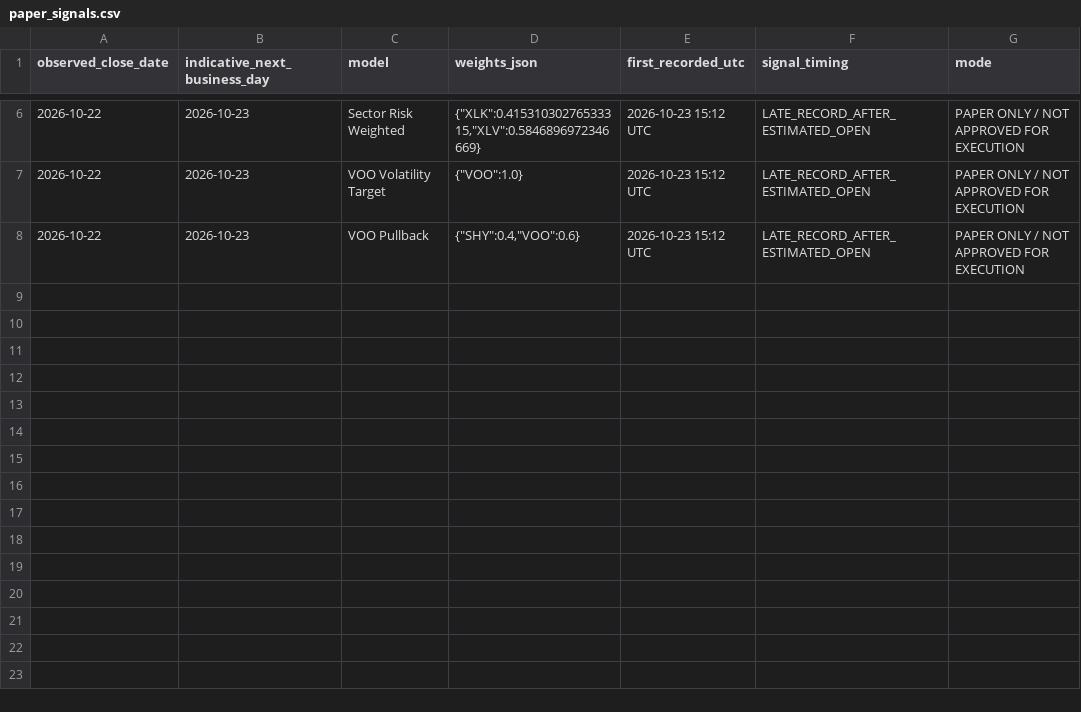
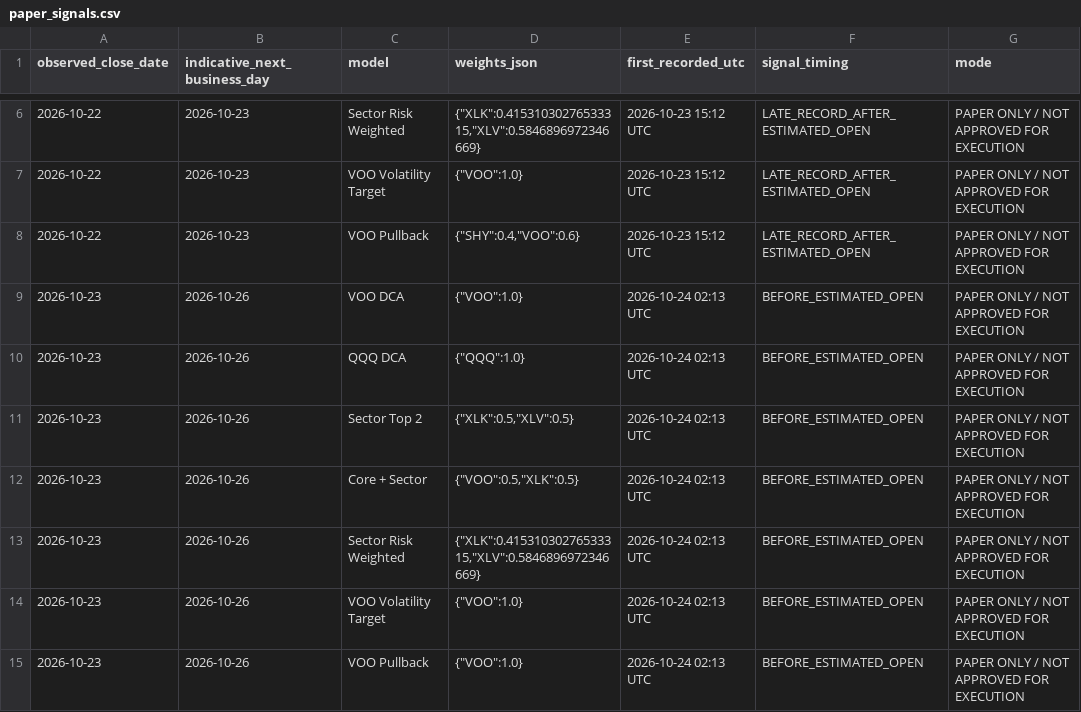
Before and after one commit to aaronleeweien/signaldesk-research, a CSV file: research/paper_signals.csv, drawn as a sheet; only a part is shown, gaps mark what is left out.

```diff
--- a/research/paper_signals.csv
+++ b/research/paper_signals.csv
@@ -8 +8,8 @@ observed_close_date,indicative_next_business_day,model,weights_json,first_record
 2026-10-22,2026-10-23,VOO Pullback,"{""SHY"":0.4,""VOO"":0.6}",2026-10-23 15:12 UTC,LATE_RECORD_AFTER_ESTIMATED_OPEN,PAPER ONLY / NOT APPROVED FOR EXECUTION
+2026-10-23,2026-10-26,VOO DCA,"{""VOO"":1.0}",2026-10-24 02:13 UTC,BEFORE_ESTIMATED_OPEN,PAPER ONLY / NOT APPROVED FOR EXECUTION
+2026-10-23,2026-10-26,QQQ DCA,"{""QQQ"":1.0}",2026-10-24 02:13 UTC,BEFORE_ESTIMATED_OPEN,PAPER ONLY / NOT APPROVED FOR EXECUTION
+2026-10-23,2026-10-26,Sector Top 2,"{""XLK"":0.5,""XLV"":0.5}",2026-10-24 02:13 UTC,BEFORE_ESTIMATED_OPEN,PAPER ONLY / NOT APPROVED FOR EXECUTION
+2026-10-23,2026-10-26,Core + Sector,"{""VOO"":0.5,""XLK"":0.5}",2026-10-24 02:13 UTC,BEFORE_ESTIMATED_OPEN,PAPER ONLY / NOT APPROVED FOR EXECUTION
+2026-10-23,2026-10-26,Sector Risk Weighted,"{""XLK"":0.41531030276533315,""XLV"":0.5846896972346669}",2026-10-24 02:13 UTC,BEFORE_ESTIMATED_OPEN,PAPER ONLY / NOT APPROVED FOR EXECUTION
+2026-10-23,2026-10-26,VOO Volatility Target,"{""VOO"":1.0}",2026-10-24 02:13 UTC,BEFORE_ESTIMATED_OPEN,PAPER ONLY / NOT APPROVED FOR EXECUTION
+2026-10-23,2026-10-26,VOO Pullback,"{""VOO"":1.0}",2026-10-24 02:13 UTC,BEFORE_ESTIMATED_OPEN,PAPER ONLY / NOT APPROVED FOR EXECUTION
```
Also changed, not shown: research/daily_events.csv, research/factor_paper.csv, 15 other files.
